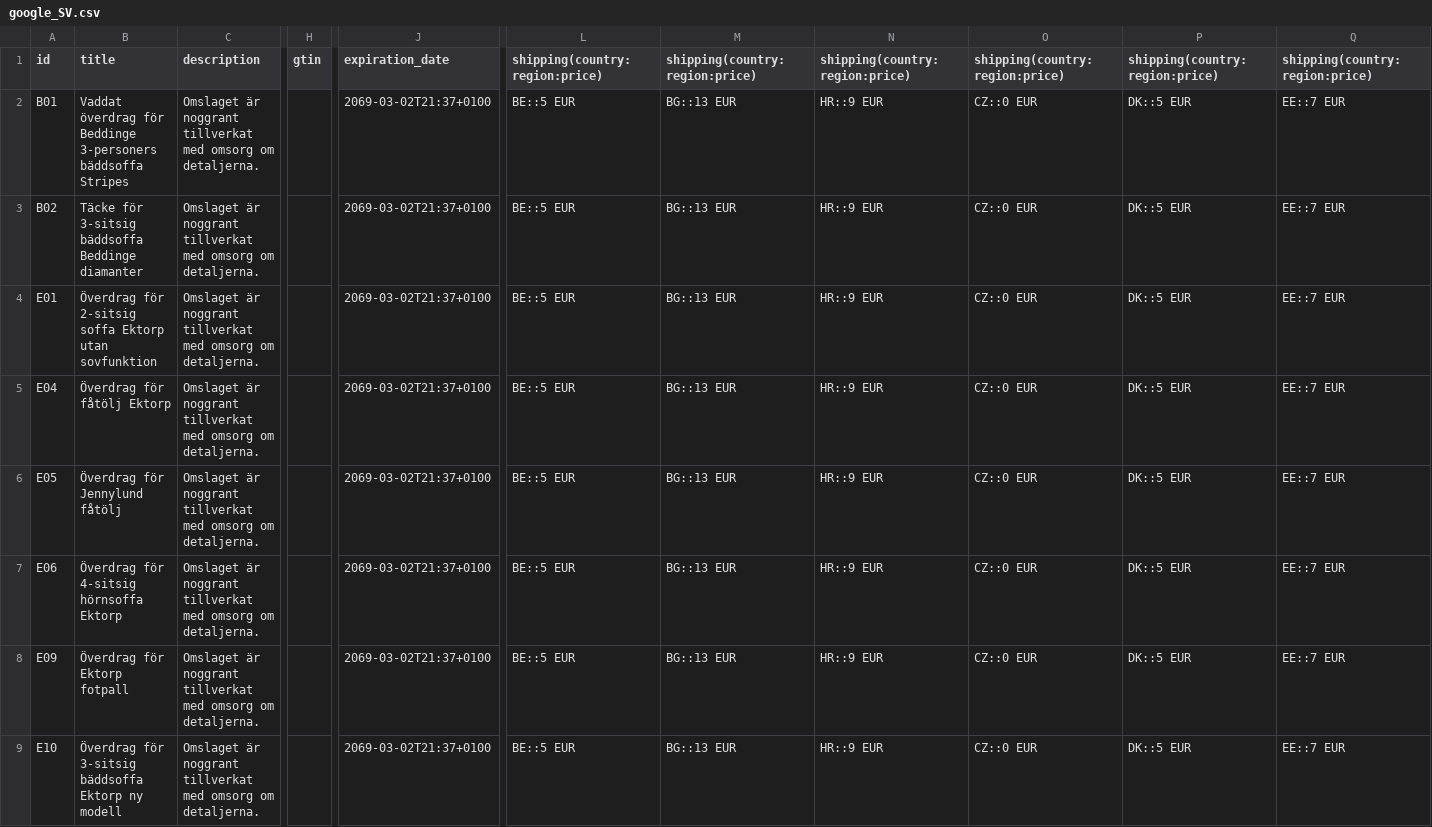
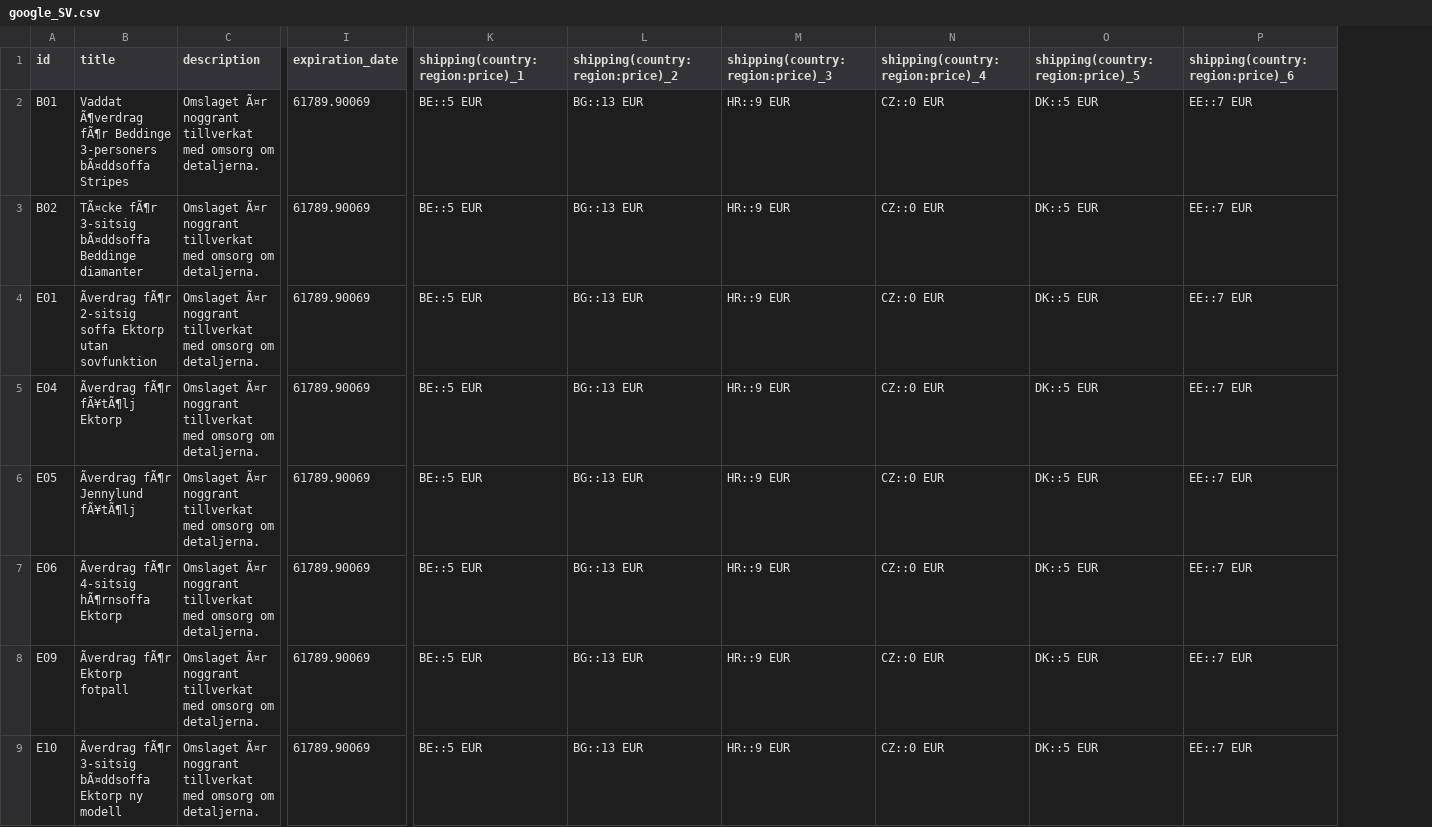
Before and after one commit to DAGRAEU/ProductFeed, a CSV file: google_SV.csv, drawn as a sheet; only a part is shown, gaps mark what is left out; removed rows and columns are numbered as before the commit, all else as after; the diff covers the shown part only; the diff names each change by its address in the sheet, - before the commit and + after, or states it on an @@ line.

Commit message:
sync Wed Jul 06 2022 16:32:17 GMT+0200 (Central European Summer Time)

```diff
--- a/google_SV.csv
+++ b/google_SV.csv
-column B (title), rows 2-9: Vaddat överdrag för Beddinge 3-personers bäddsoffa Stripes | Täcke för 3-sitsig bäddsoffa Beddinge diamanter | Överdrag för 2-sitsig soffa Ektorp utan sovfunktion | Överdrag för fåtölj Ektorp | Överdrag för Jennylund fåtölj | Överdrag för 4-sitsig hörnsoffa Ektorp | Överdrag för Ektorp fotpall | Överdrag för 3-sitsig bäddsoffa Ektorp ny modell
-column C (description), rows 2-9: all Omslaget är noggrant tillverkat med omsorg om detaljerna.
+column B (title), rows 2-9: Vaddat Ã¶verdrag fÃ¶r Beddinge 3-personers bÃ¤ddsoffa Stripes | TÃ¤cke fÃ¶r 3-sitsig bÃ¤ddsoffa Beddinge diamanter | Ãverdrag fÃ¶r 2-sitsig soffa Ektorp utan sovfunktion | Ãverdrag fÃ¶r fÃ¥tÃ¶lj Ektorp | Ãverdrag fÃ¶r Jennylund fÃ¥tÃ¶lj | Ãverdrag fÃ¶r 4-sitsig hÃ¶rnsoffa Ektorp | Ãverdrag fÃ¶r Ektorp fotpall | Ãverdrag fÃ¶r 3-sitsig bÃ¤ddsoffa Ektorp ny modell
+column C (description), rows 2-9: all Omslaget Ã¤r noggrant tillverkat med omsorg om detaljerna.
-column H (gtin), empty
-column J (expiration_date), rows 2-9: all 2069-03-02T21:37+0100
+column I (expiration_date), rows 2-9: all 61789.90069
-K1: shipping(country:region:price)
+K1: shipping(country:region:price)_1
-L1: shipping(country:region:price)
+L1: shipping(country:region:price)_2
-M1: shipping(country:region:price)
+M1: shipping(country:region:price)_3
-N1: shipping(country:region:price)
+N1: shipping(country:region:price)_4
-O1: shipping(country:region:price)
+O1: shipping(country:region:price)_5
-P1: shipping(country:region:price)
+P1: shipping(country:region:price)_6
```
Also changed, not shown: 17 edited cells elsewhere in this file.
